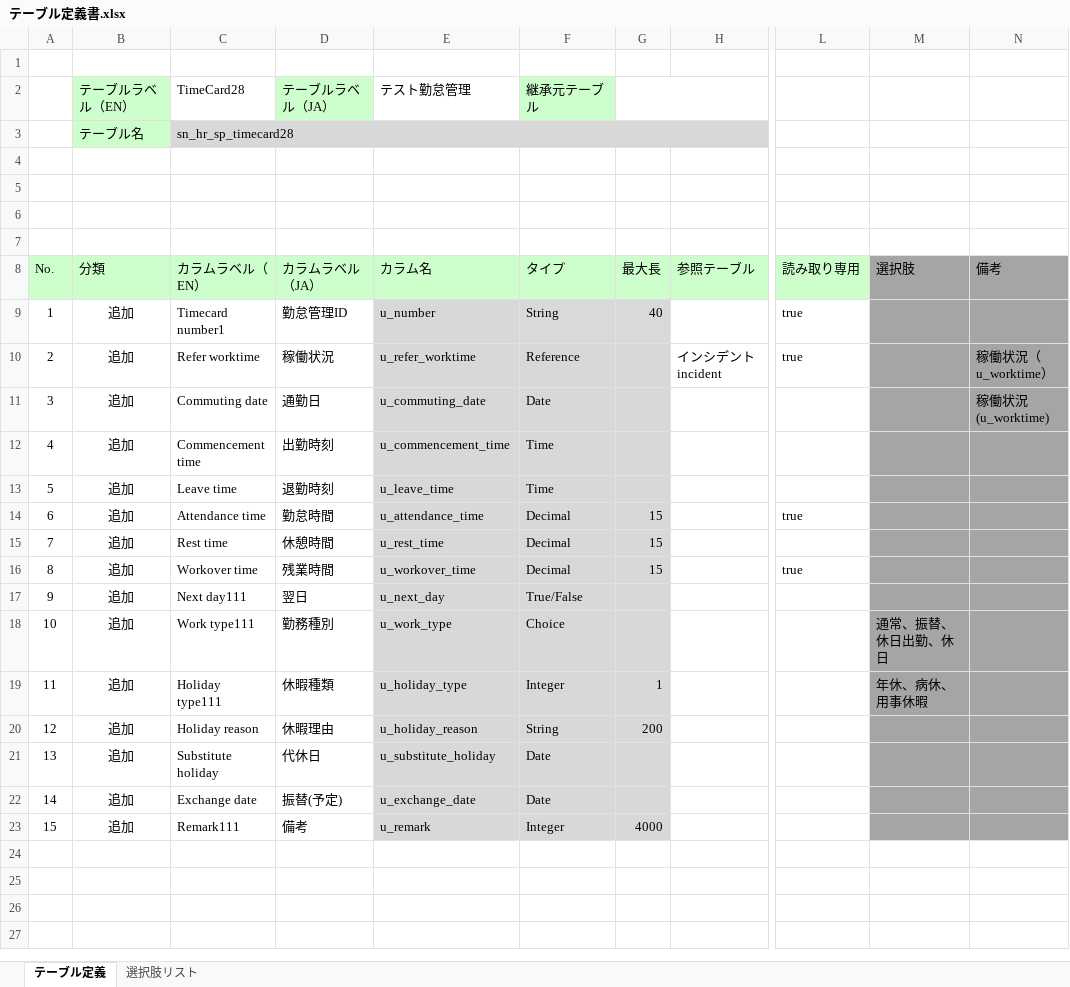
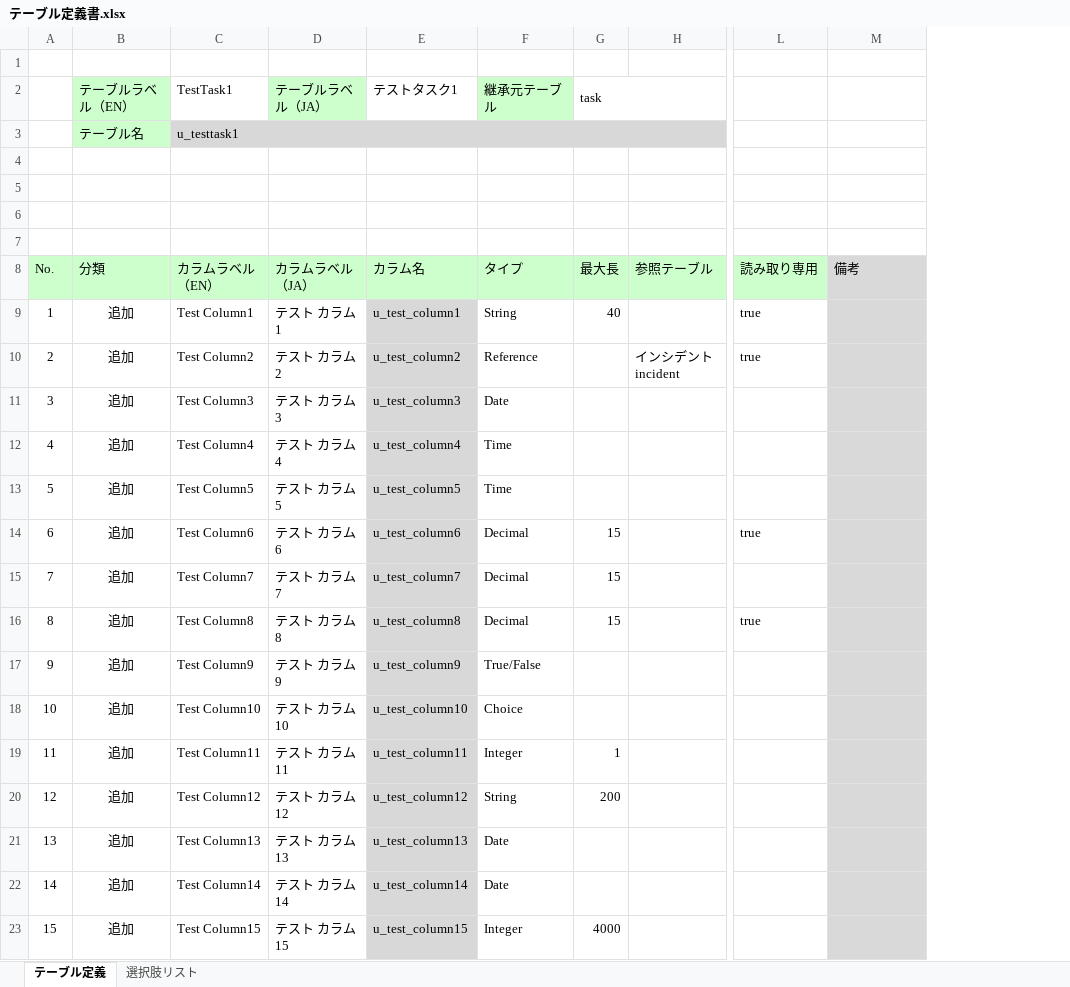
Before and after one commit to anning-pro/servicenow_tools, an Excel workbook: テーブル定義書.xlsx, sheet テーブル定義, drawn as a sheet; only a part is shown, gaps mark what is left out; values as stored, in another font and other column widths than the file's, no borders; removed rows and columns are numbered as before the commit, all else as after; the diff names each change by its address in the sheet, - before the commit and + after, or states it on an @@ line.

```diff
--- a/テーブル定義書.xlsx (sheet テーブル定義)
+++ b/テーブル定義書.xlsx (sheet テーブル定義)
-column C (TimeCard28), rows 3-23: sn_hr_sp_timecard28 |  |  |  |  | カラムラベル（EN） | Timecard number1 | Refer worktime | Commuting date | Commencement time | Leave time | Attendance time | Rest time | Workover time | Next day111 | Work type111 | Holiday type111 | Holiday reason | Substitute holiday | Exchange date | Remark111
-column D (テーブルラベル（JA）), rows 8-23: カラムラベル（JA） | 勤怠管理ID | 稼働状況 | 通勤日 | 出勤時刻 | 退勤時刻 | 勤怠時間 | 休憩時間 | 残業時間 | 翌日 | 勤務種別 | 休暇種類 | 休暇理由 | 代休日 | 振替(予定) | 備考
-column E (テスト勤怠管理), rows 8-23: カラム名 | u_number | u_refer_worktime | u_commuting_date | u_commencement_time | u_leave_time | u_attendance_time | u_rest_time | u_workover_time | u_next_day | u_work_type | u_holiday_type | u_holiday_reason | u_substitute_holiday | u_exchange_date | u_remark
+column C (TestTask1), rows 3-23: u_testtask1 |  |  |  |  | カラムラベル（EN） | Test Column1 | Test Column2 | Test Column3 | Test Column4 | Test Column5 | Test Column6 | Test Column7 | Test Column8 | Test Column9 | Test Column10 | Test Column11 | Test Column12 | Test Column13 | Test Column14 | Test Column15
+column D (テーブルラベル（JA）), rows 8-23: カラムラベル（JA） | テスト カラム1 | テスト カラム2 | テスト カラム3 | テスト カラム4 | テスト カラム5 | テスト カラム6 | テスト カラム7 | テスト カラム8 | テスト カラム9 | テスト カラム10 | テスト カラム11 | テスト カラム12 | テスト カラム13 | テスト カラム14 | テスト カラム15
+column E (テストタスク1), rows 8-23: カラム名 | u_test_column1 | u_test_column2 | u_test_column3 | u_test_column4 | u_test_column5 | u_test_column6 | u_test_column7 | u_test_column8 | u_test_column9 | u_test_column10 | u_test_column11 | u_test_column12 | u_test_column13 | u_test_column14 | u_test_column15
-column M, rows 8-19: 選択肢 |  |  |  |  |  |  |  |  |  | 通常、振替、休日出勤、休日 | 年休、病休、用事休暇
-G2: (empty)
+G2: task
-M8:M23 fill: #A5A5A5
+M8:M23 fill: #D9D9D9
-F9:G9 fill: #D9D9D9
+F9:G9 fill: none
-F10:G23 fill: #D8D8D8
+F10:G23 fill: none
-M10: 稼働状況（u_worktime）
+M10: (empty)
-M11: 稼働状況(u_worktime)
+M11: (empty)
```
Also changed, not shown: sheet 選択肢リスト, formulas that keep their value, TableDefinition.xlsx.
